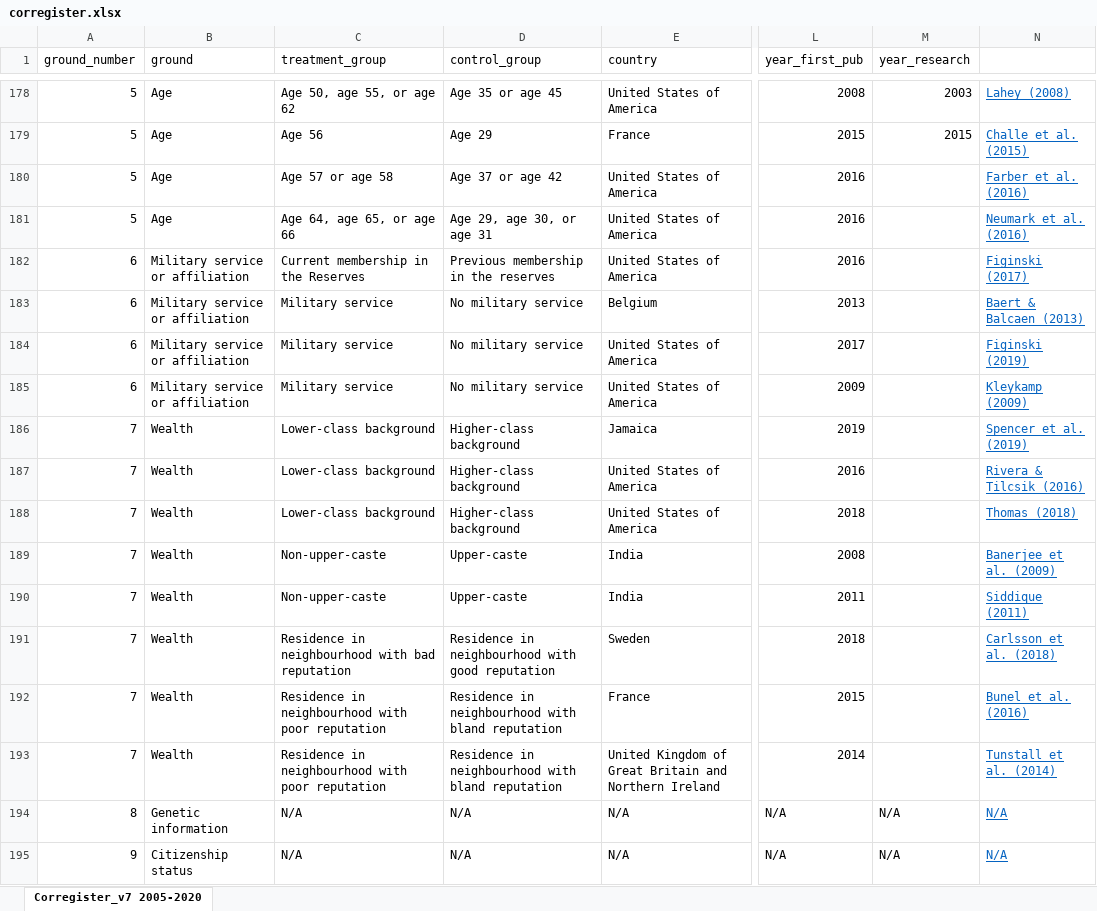
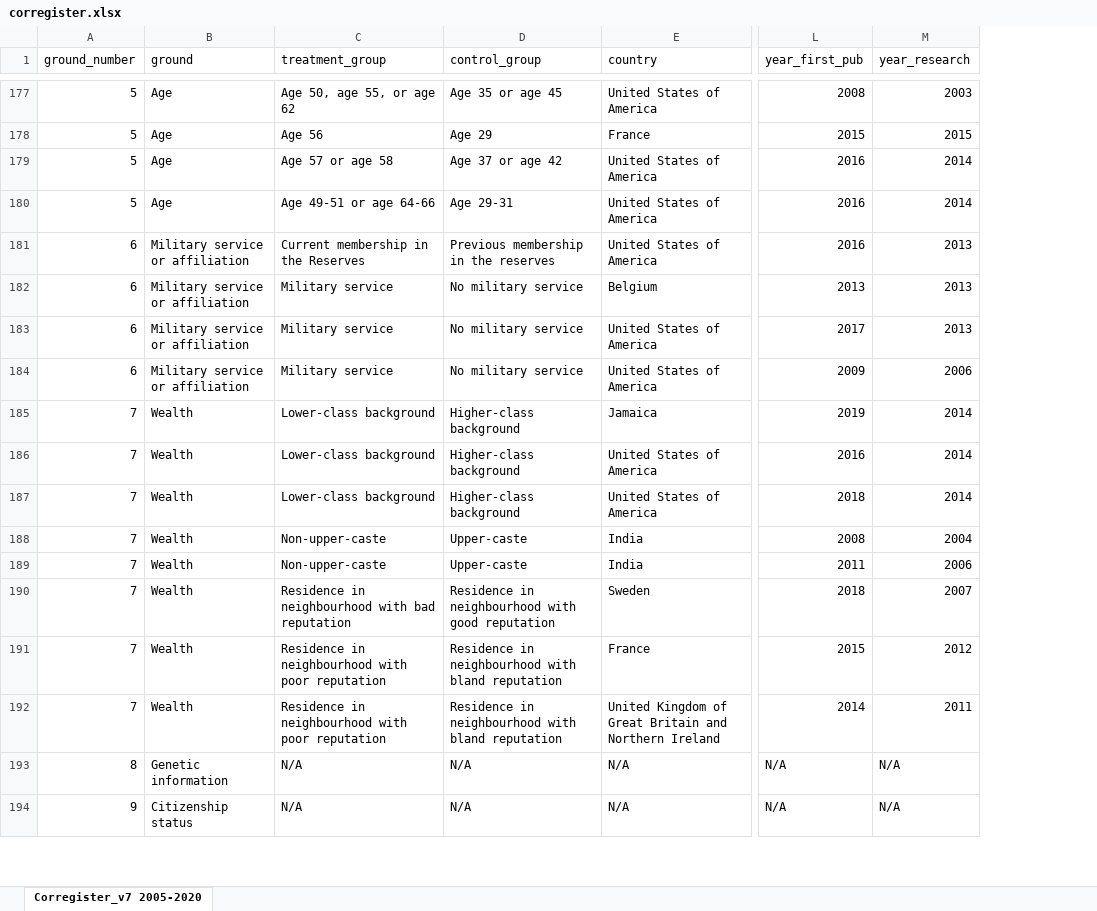
Before and after one commit to llippens/louislippens, an Excel workbook: data/corregister.xlsx, sheet Corregister_v7 2005-2020, drawn as a sheet; only a part is shown, gaps mark what is left out; values as stored, in another font and other column widths than the file's, no borders; removed rows and columns are numbered as before the commit, all else as after; the diff covers the shown part only; the diff names each change by its address in the sheet, - before the commit and + after, or states it on an @@ line.

Commit message:
Data update.

```diff
--- a/data/corregister.xlsx (sheet Corregister_v7 2005-2020)
+++ b/data/corregister.xlsx (sheet Corregister_v7 2005-2020)
-column N, rows 178-195: Lahey (2008) | Challe et al. (2015) | Farber et al. (2016) | Neumark et al. (2016) | Figinski (2017) | Baert & Balcaen (2013) | Figinski (2019) | Kleykamp (2009) | Spencer et al. (2019) | Rivera & Tilcsik (2016) | Thomas (2018) | Banerjee et al. (2009) | Siddique (2011) | Carlsson et al. (2018) | Bunel et al. (2016) | Tunstall et al. (2014) | N/A | N/A
-M179:M180 (year_research): (empty)
+M179:M180 (year_research): 2014
-C180 (treatment_group): Age 64, age 65, or age 66
+C180 (treatment_group): Age 49-51 or age 64-66
-D180 (control_group): Age 29, age 30, or age 31
+D180 (control_group): Age 29-31
-M181:M183 (year_research): (empty)
+M181:M183 (year_research): 2013
-M184 (year_research): (empty)
+M184 (year_research): 2006
-M185:M187 (year_research): (empty)
+M185:M187 (year_research): 2014
-M188 (year_research): (empty)
+M188 (year_research): 2004
-M189 (year_research): (empty)
+M189 (year_research): 2006
-M190 (year_research): (empty)
+M190 (year_research): 2007
-M191 (year_research): (empty)
+M191 (year_research): 2012
-M192 (year_research): (empty)
+M192 (year_research): 2011
```
Also changed, not shown: 1 removed row and 31 edited cells elsewhere in this sheet, 1 other file.
